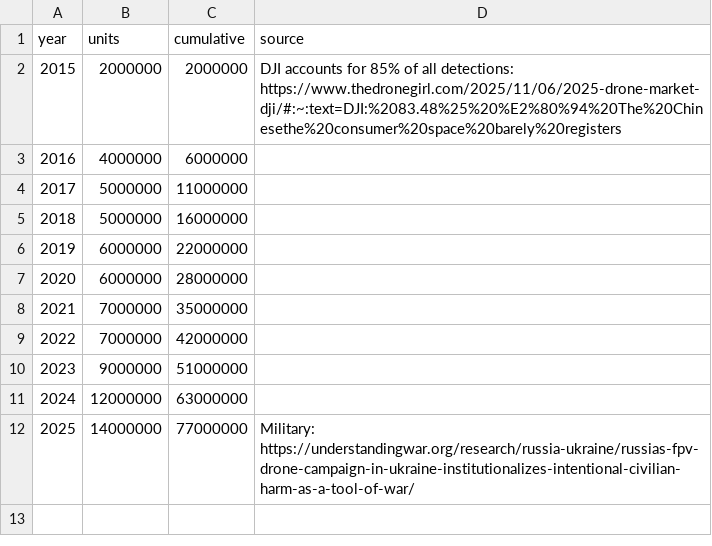
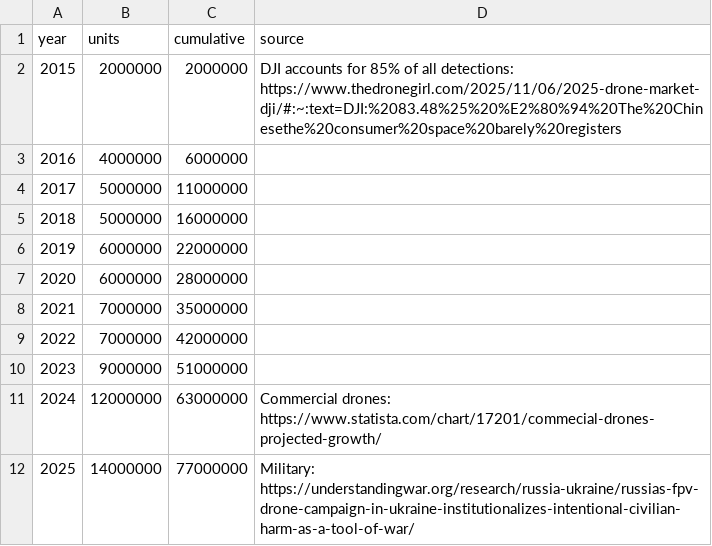
Before and after one commit to exmateriae/roboticsproductiondata, a CSV file: drones.csv, drawn as a sheet.

Commit message:
Add references to drone statistics in drones.csv
Added references to commercial and military drone statistics.

```diff
--- a/drones.csv
+++ b/drones.csv
@@ -10,3 +10,3 @@ year,units,cumulative,source
 2023,9000000,51000000,
-2024,12000000,63000000,
+2024,12000000,63000000, Commercial drones: https://www.statista.com/chart/17201/commecial-drones-projected-growth/
 2025,14000000,77000000, Military: https://understandingwar.org/research/russia-ukraine/russias-fpv-drone-campaign-in-ukraine-institutionalizes-intentional-civilian-harm-as-a-tool-of-war/
```
